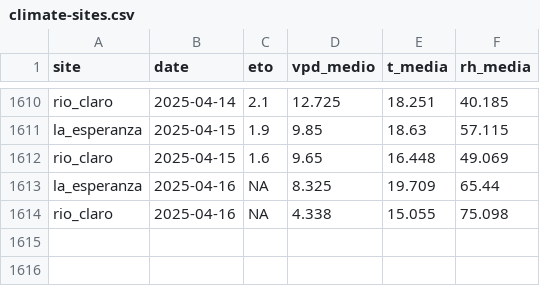
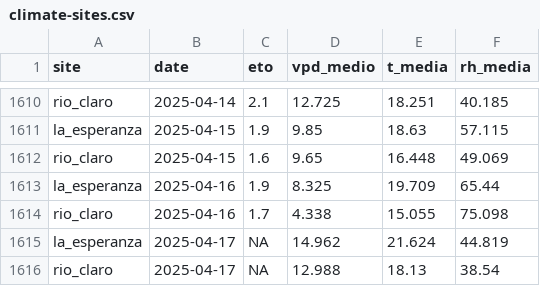
Before and after one commit to FONDEF-ID21-10297/datos_plataforma_gha, a CSV file: data/climate/climate-sites.csv, drawn as a sheet; only a part is shown, gaps mark what is left out.

```diff
--- a/data/climate/climate-sites.csv
+++ b/data/climate/climate-sites.csv
@@ -1612,3 +1612,5 @@ la_esperanza,2025-04-15,1.9,9.85,18.63,57.115
 rio_claro,2025-04-15,1.6,9.65,16.448,49.069
-la_esperanza,2025-04-16,NA,8.325,19.709,65.44
-rio_claro,2025-04-16,NA,4.338,15.055,75.098
+la_esperanza,2025-04-16,1.9,8.325,19.709,65.44
+rio_claro,2025-04-16,1.7,4.338,15.055,75.098
+la_esperanza,2025-04-17,NA,14.962,21.624,44.819
+rio_claro,2025-04-17,NA,12.988,18.13,38.54
```
Also changed, not shown: data/potencial-csv/potencial-sites.csv, data/potencial-raster/dates.csv, 9 other files.
